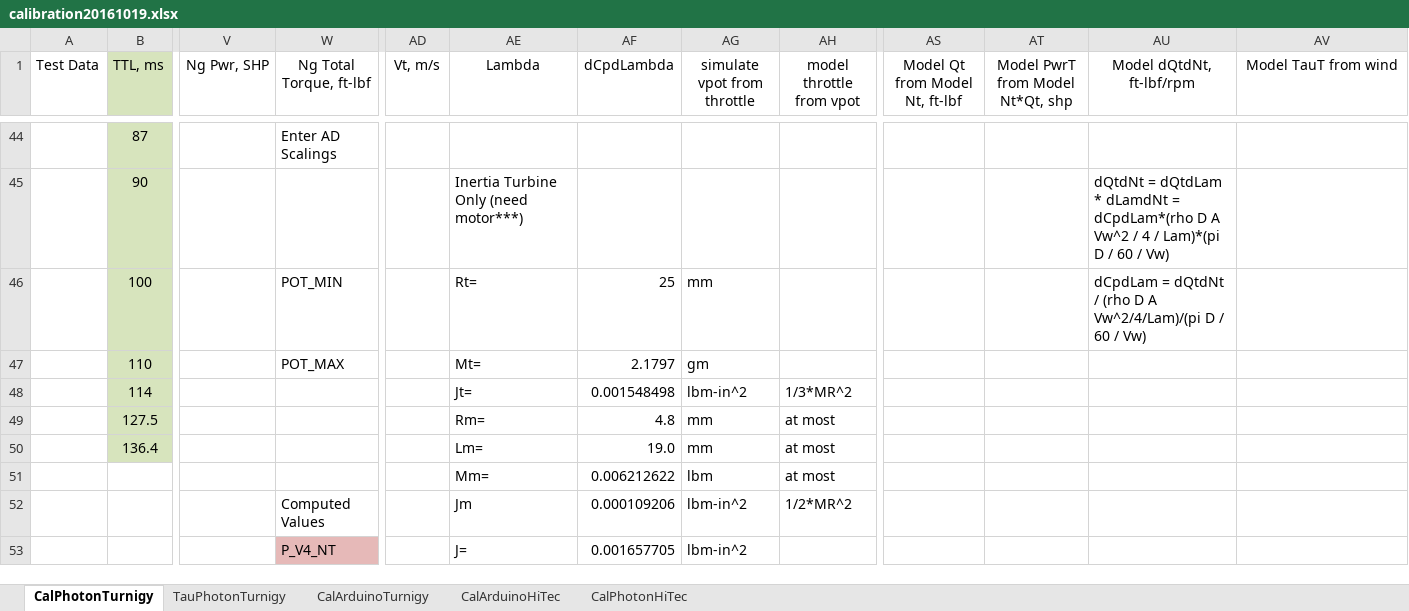
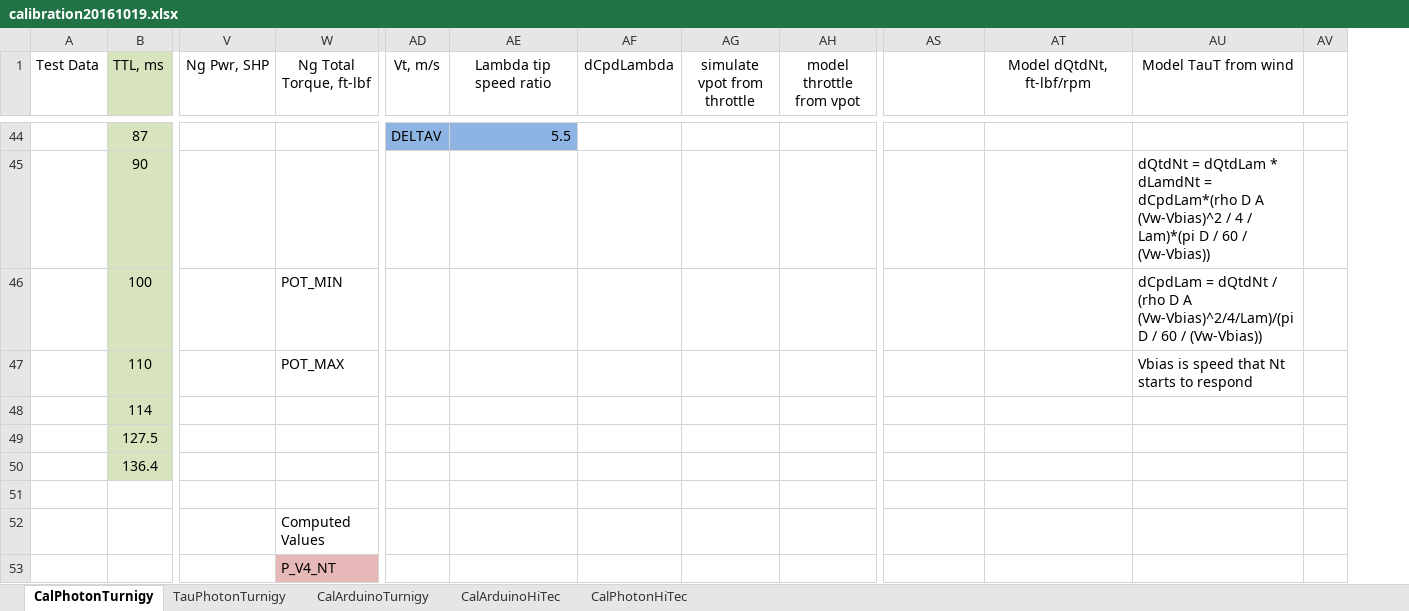
Before and after one commit to davegutz/ESC, an Excel workbook: myESC-Particle-DEV/saves/calibration20161019.xlsx, sheet CalPhotonTurnigy, drawn as a sheet; only a part is shown, gaps mark what is left out; values as stored, in another font and other column widths than the file's, no borders; charts and pictures not drawn; removed rows and columns are numbered as before the commit, all else as after; rows hold the shown columns only; the diff covers the shown part only; the diff names each change by its address in the sheet, - before the commit and + after, or states it on an @@ line.

```diff
--- a/myESC-Particle-DEV/saves/calibration20161019.xlsx (sheet CalPhotonTurnigy)
+++ b/myESC-Particle-DEV/saves/calibration20161019.xlsx (sheet CalPhotonTurnigy)
-column AT (Model PwrT from Model Nt*Qt, shp), empty
+column AV, empty
-AE1: Lambda
+AE1: Lambda tip speed ratio
-AS1: Model Qt from Model Nt, ft-lbf
+AS1: (empty)
-W44 (Ng Total Torque, ft-lbf): Enter AD Scalings
+W44 (Ng Total Torque, ft-lbf): (empty)
-AD44 (Vt, m/s): (empty)
+AD44 (Vt, m/s): DELTAV
-AD44:AE44 fill: none
+AD44:AE44 fill: #8EB4E3
-AE44 (Lambda tip speed ratio): (empty)
+AE44 (Lambda tip speed ratio): 5.5
-AE45 (Lambda tip speed ratio): Inertia Turbine Only (need motor***)
+AE45 (Lambda tip speed ratio): (empty)
-AT45 (Model dQtdNt, ft-lbf/rpm): dQtdNt = dQtdLam * dLamdNt = dCpdLam*(rho D A Vw^2 / 4 / Lam)*(pi D / 60 / Vw)
+AT45 (Model dQtdNt, ft-lbf/rpm): (empty)
-AU45 (Model TauT from wind): (empty)
+AU45 (Model TauT from wind): dQtdNt = dQtdLam * dLamdNt = dCpdLam*(rho D A (Vw-Vbias)^2 / 4 / Lam)*(pi D / 60 / (Vw-Vbias))
-AE46 (Lambda tip speed ratio): Rt=
+AE46 (Lambda tip speed ratio): (empty)
-AF46 (dCpdLambda): 25
+AF46 (dCpdLambda): (empty)
-AG46 (simulate vpot from throttle): mm
+AG46 (simulate vpot from throttle): (empty)
-AT46 (Model dQtdNt, ft-lbf/rpm): dCpdLam = dQtdNt / (rho D A Vw^2/4/Lam)/(pi D / 60 / Vw)
+AT46 (Model dQtdNt, ft-lbf/rpm): (empty)
-AU46 (Model TauT from wind): (empty)
+AU46 (Model TauT from wind): dCpdLam = dQtdNt / (rho D A (Vw-Vbias)^2/4/Lam)/(pi D / 60 / (Vw-Vbias))
-AE47 (Lambda tip speed ratio): Mt=
+AE47 (Lambda tip speed ratio): (empty)
-AF47 (dCpdLambda): 2.1797
+AF47 (dCpdLambda): (empty)
-AG47 (simulate vpot from throttle): gm
+AG47 (simulate vpot from throttle): (empty)
-AU47 (Model TauT from wind): (empty)
+AU47 (Model TauT from wind): Vbias is speed that Nt starts to respond
-AE48 (Lambda tip speed ratio): Jt=
+AE48 (Lambda tip speed ratio): (empty)
-AF48 (dCpdLambda): 0.001548498
+AF48 (dCpdLambda): (empty)
-AG48 (simulate vpot from throttle): lbm-in^2
+AG48 (simulate vpot from throttle): (empty)
-AH48 (model throttle from vpot): 1/3*MR^2
+AH48 (model throttle from vpot): (empty)
-AE49 (Lambda tip speed ratio): Rm=
+AE49 (Lambda tip speed ratio): (empty)
-AF49 (dCpdLambda): 4.8
+AF49 (dCpdLambda): (empty)
-AG49:AG50 (simulate vpot from throttle): mm
+AG49:AG50 (simulate vpot from throttle): (empty)
-AH49:AH50 (model throttle from vpot): at most
+AH49:AH50 (model throttle from vpot): (empty)
-AE50 (Lambda tip speed ratio): Lm=
+AE50 (Lambda tip speed ratio): (empty)
-AF50 (dCpdLambda): 19.0
+AF50 (dCpdLambda): (empty)
-row 51:  |  |  |  |  | Mm= | 0.006212622 | lbm | at most
+row 51: (empty)
-row 52:  |  |  | Computed Values |  | Jm | 0.000109206 | lbm-in^2 | 1/2*MR^2
+row 52:  |  |  | Computed Values
-AE53 (Lambda tip speed ratio): J=
+AE53 (Lambda tip speed ratio): (empty)
-AF53 (dCpdLambda): 0.001657705
+AF53 (dCpdLambda): (empty)
-AG53 (simulate vpot from throttle): lbm-in^2
+AG53 (simulate vpot from throttle): (empty)
```
Also changed, not shown: 2 added rows, 2 removed rows, 64 edited cells and cell formats elsewhere in this sheet, sheet TauPhotonTurnigy, formulas that keep their value, charts or pictures.
